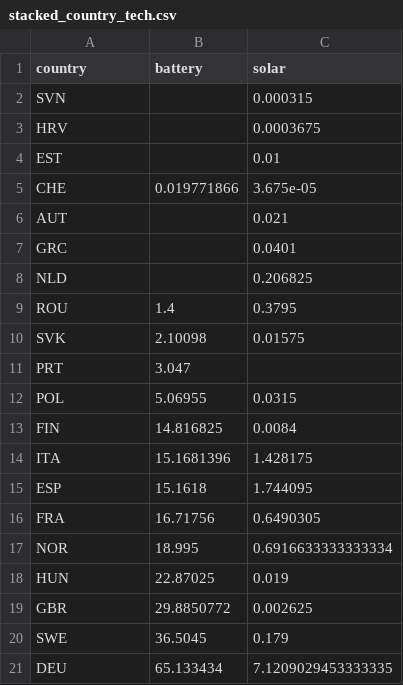
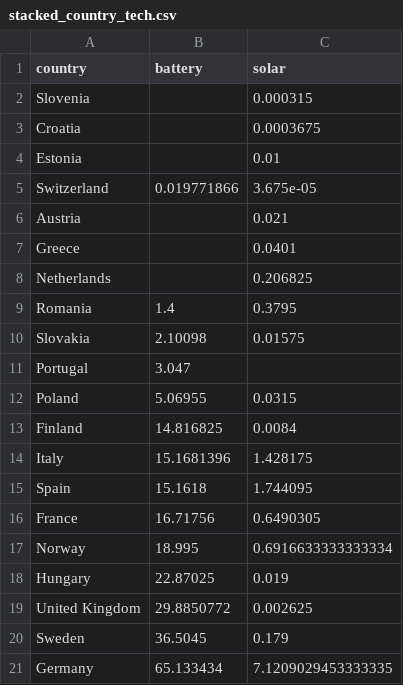
Before and after one commit to benmcwilliams/clean_tech_viz, a CSV file: datawrapper/stacked_country_tech.csv, drawn as a sheet.

Commit message:
adding country names

```diff
--- a/datawrapper/stacked_country_tech.csv
+++ b/datawrapper/stacked_country_tech.csv
@@ -1,21 +1,21 @@
 country,battery,solar
-SVN,,0.000315
-HRV,,0.0003675
-EST,,0.01
-CHE,0.019771866,3.675e-05
-AUT,,0.021
-GRC,,0.0401
-NLD,,0.206825
-ROU,1.4,0.3795
-SVK,2.10098,0.01575
-PRT,3.047,
-POL,5.06955,0.0315
-FIN,14.816825,0.0084
-ITA,15.1681396,1.428175
-ESP,15.1618,1.744095
-FRA,16.71756,0.6490305
-NOR,18.995,0.6916633333333334
-HUN,22.87025,0.019
-GBR,29.8850772,0.002625
-SWE,36.5045,0.179
-DEU,65.133434,7.1209029453333335
+Slovenia,,0.000315
+Croatia,,0.0003675
+Estonia,,0.01
+Switzerland,0.019771866,3.675e-05
+Austria,,0.021
+Greece,,0.0401
+Netherlands,,0.206825
+Romania,1.4,0.3795
+Slovakia,2.10098,0.01575
+Portugal,3.047,
+Poland,5.06955,0.0315
+Finland,14.816825,0.0084
+Italy,15.1681396,1.428175
+Spain,15.1618,1.744095
+France,16.71756,0.6490305
+Norway,18.995,0.6916633333333334
+Hungary,22.87025,0.019
+United Kingdom,29.8850772,0.002625
+Sweden,36.5045,0.179
+Germany,65.133434,7.1209029453333335
```
